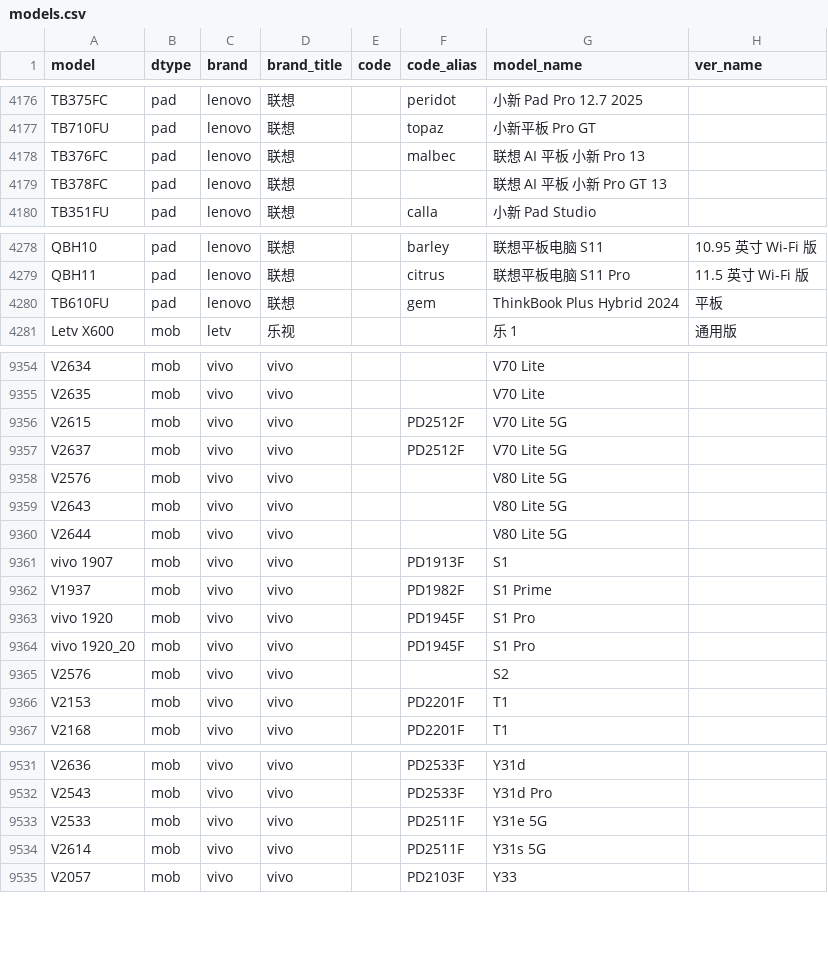
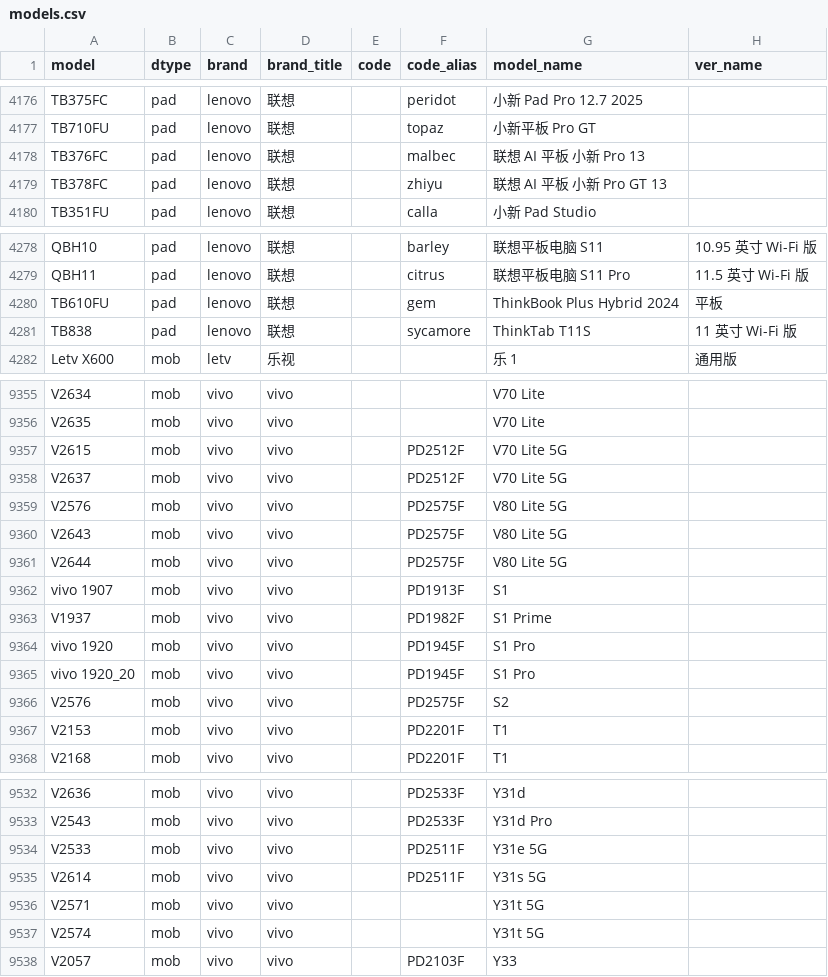
Before and after one commit to YuleBest/MobileModels-csv, a CSV file: models.csv, drawn as a sheet; only a part is shown, gaps mark what is left out.

```diff
--- a/models.csv
+++ b/models.csv
@@ -4178,3 +4178,3 @@ TB710FU,pad,lenovo,联想,,topaz,小新平板 Pro GT,
 TB376FC,pad,lenovo,联想,,malbec,联想 AI 平板 小新 Pro 13,
-TB378FC,pad,lenovo,联想,,,联想 AI 平板 小新 Pro GT 13,
+TB378FC,pad,lenovo,联想,,zhiyu,联想 AI 平板 小新 Pro GT 13,
 TB351FU,pad,lenovo,联想,,calla,小新 Pad Studio,
@@ -4280,2 +4280,3 @@ QBH11,pad,lenovo,联想,,citrus,联想平板电脑 S11 Pro,11.5 英寸 Wi-Fi 版
 TB610FU,pad,lenovo,联想,,gem,ThinkBook Plus Hybrid 2024,平板
+TB838,pad,lenovo,联想,,sycamore,ThinkTab T11S,11 英寸 Wi-Fi 版
 Letv X600,mob,letv,乐视,,,乐 1,通用版
@@ -9357,5 +9358,5 @@ V2615,mob,vivo,vivo,,PD2512F,V70 Lite 5G,
 V2637,mob,vivo,vivo,,PD2512F,V70 Lite 5G,
-V2576,mob,vivo,vivo,,,V80 Lite 5G,
-V2643,mob,vivo,vivo,,,V80 Lite 5G,
-V2644,mob,vivo,vivo,,,V80 Lite 5G,
+V2576,mob,vivo,vivo,,PD2575F,V80 Lite 5G,
+V2643,mob,vivo,vivo,,PD2575F,V80 Lite 5G,
+V2644,mob,vivo,vivo,,PD2575F,V80 Lite 5G,
 vivo 1907,mob,vivo,vivo,,PD1913F,S1,
@@ -9364,3 +9365,3 @@ vivo 1920,mob,vivo,vivo,,PD1945F,S1 Pro,
 vivo 1920_20,mob,vivo,vivo,,PD1945F,S1 Pro,
-V2576,mob,vivo,vivo,,,S2,
+V2576,mob,vivo,vivo,,PD2575F,S2,
 V2153,mob,vivo,vivo,,PD2201F,T1,
@@ -9534,2 +9535,4 @@ V2533,mob,vivo,vivo,,PD2511F,Y31e 5G,
 V2614,mob,vivo,vivo,,PD2511F,Y31s 5G,
+V2571,mob,vivo,vivo,,,Y31t 5G,
+V2574,mob,vivo,vivo,,,Y31t 5G,
 V2057,mob,vivo,vivo,,PD2103F,Y33,
```
Also changed, not shown: 1 other file.
